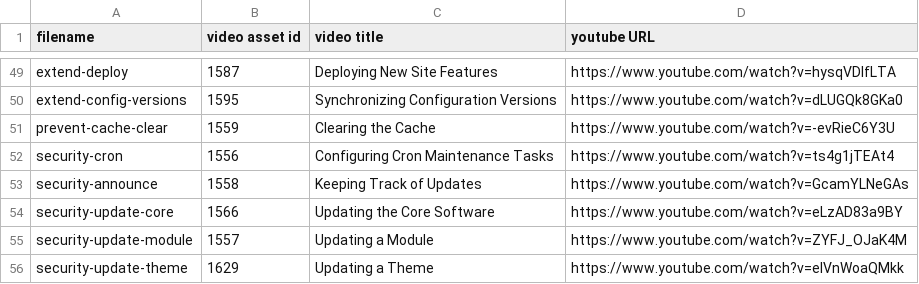
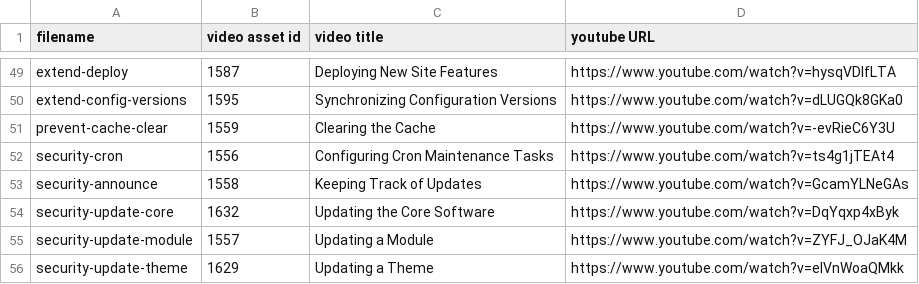
Before and after one commit to DrupalizeMe/drupal_user_guide, a CSV file: user_guide_video_map.csv, drawn as a sheet; only a part is shown, gaps mark what is left out.

Commit message:
Updated asset for Updating Core
Updated asset ID and youtube URL for Updating the Core Software

```diff
--- a/user_guide_video_map.csv
+++ b/user_guide_video_map.csv
@@ -53,3 +53,3 @@ security-cron,1556,Configuring Cron Maintenance Tasks,https://www.youtube.com/wa
 security-announce,1558,Keeping Track of Updates,https://www.youtube.com/watch?v=GcamYLNeGAs
-security-update-core,1566,Updating the Core Software,https://www.youtube.com/watch?v=eLzAD83a9BY
+security-update-core,1632,Updating the Core Software,https://www.youtube.com/watch?v=DqYqxp4xByk
 security-update-module,1557,Updating a Module,https://www.youtube.com/watch?v=ZYFJ_OJaK4M
```
